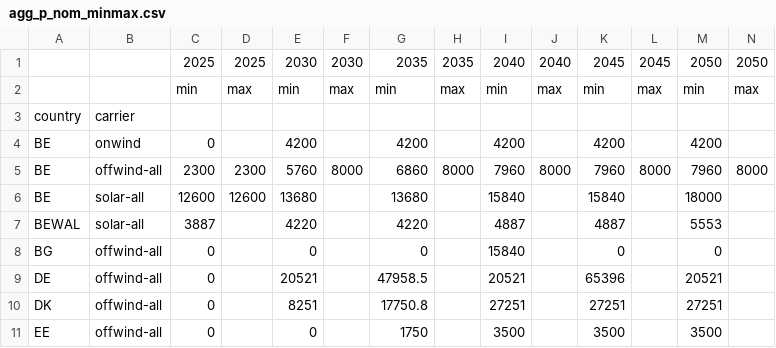
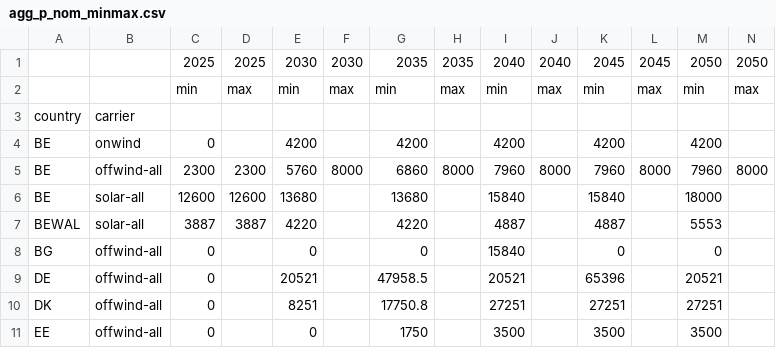
Before and after one commit to open-energy-transition/pypsa-wal, a CSV file: data/agg_p_nom_minmax.csv, drawn as a sheet; only a part is shown.

Commit message:
feat: set max p_nom for solar-all for BE in 2025

```diff
--- a/data/agg_p_nom_minmax.csv
+++ b/data/agg_p_nom_minmax.csv
@@ -6,3 +6,3 @@ BE,offwind-all,2300,2300,5760,8000,6860,8000,7960,8000,7960,8000,7960,8000
 BE,solar-all,12600,12600,13680,,13680,,15840,,15840,,18000,
-BEWAL,solar-all,3887,,4220,,4220,,4887,,4887,,5553,
+BEWAL,solar-all,3887,3887,4220,,4220,,4887,,4887,,5553,
 BG,offwind-all,0,,0,,0,,15840,,0,,0,
```
